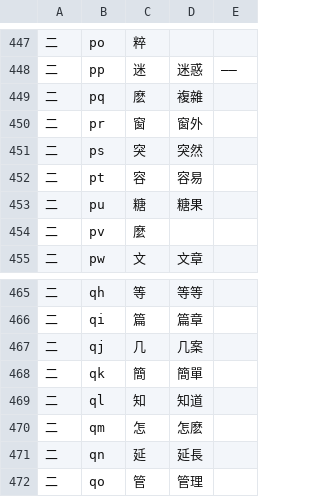
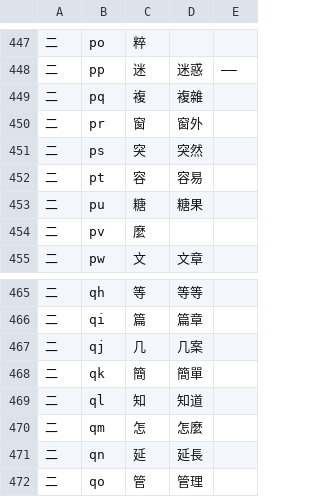
Before and after one commit to forFudan/yuhao, a CSV file: beta/generator/宇浩一二簡設置臺灣.csv, drawn as a sheet; only a part is shown, gaps mark what is left out.

```diff
--- a/beta/generator/宇浩一二簡設置臺灣.csv
+++ b/beta/generator/宇浩一二簡設置臺灣.csv
@@ -448,3 +448,3 @@
 二,pp,迷,迷惑,——
-二,pq,麽,複雜,
+二,pq,複,複雜,
 二,pr,窗,窗外,
@@ -469,3 +469,3 @@
 二,ql,知,知道,
-二,qm,怎,怎麽,
+二,qm,怎,怎麼,
 二,qn,延,延長,
```
Also changed, not shown: wafel/chaifen/三碼宇浩字根碼位映射表.csv, 40 other files.
